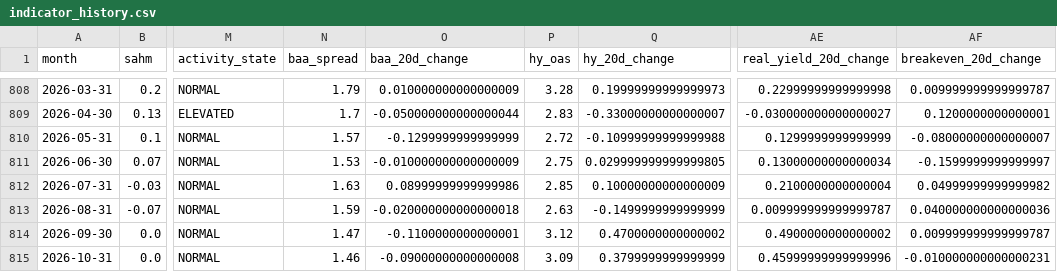
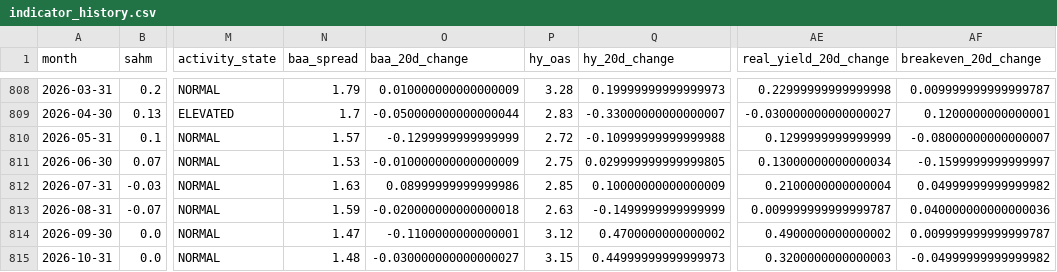
Before and after one commit to mattmattheisen/deterministic-recession-monitor, a CSV file: outputs/indicator_history.csv, drawn as a sheet; only a part is shown, gaps mark what is left out; the diff names each change by its address in the sheet, - before the commit and + after, or states it on an @@ line.

```diff
--- a/outputs/indicator_history.csv
+++ b/outputs/indicator_history.csv
-N815 (baa_spread): 1.46
+N815 (baa_spread): 1.48
-O815 (baa_20d_change): -0.09000000000000008
+O815 (baa_20d_change): -0.030000000000000027
-P815 (hy_oas): 3.09
+P815 (hy_oas): 3.15
-Q815 (hy_20d_change): 0.3799999999999999
+Q815 (hy_20d_change): 0.44999999999999973
-AE815 (real_yield_20d_change): 0.45999999999999996
+AE815 (real_yield_20d_change): 0.3200000000000003
-AF815 (breakeven_20d_change): -0.010000000000000231
+AF815 (breakeven_20d_change): -0.04999999999999982
```
Also changed, not shown: 29 other files.
